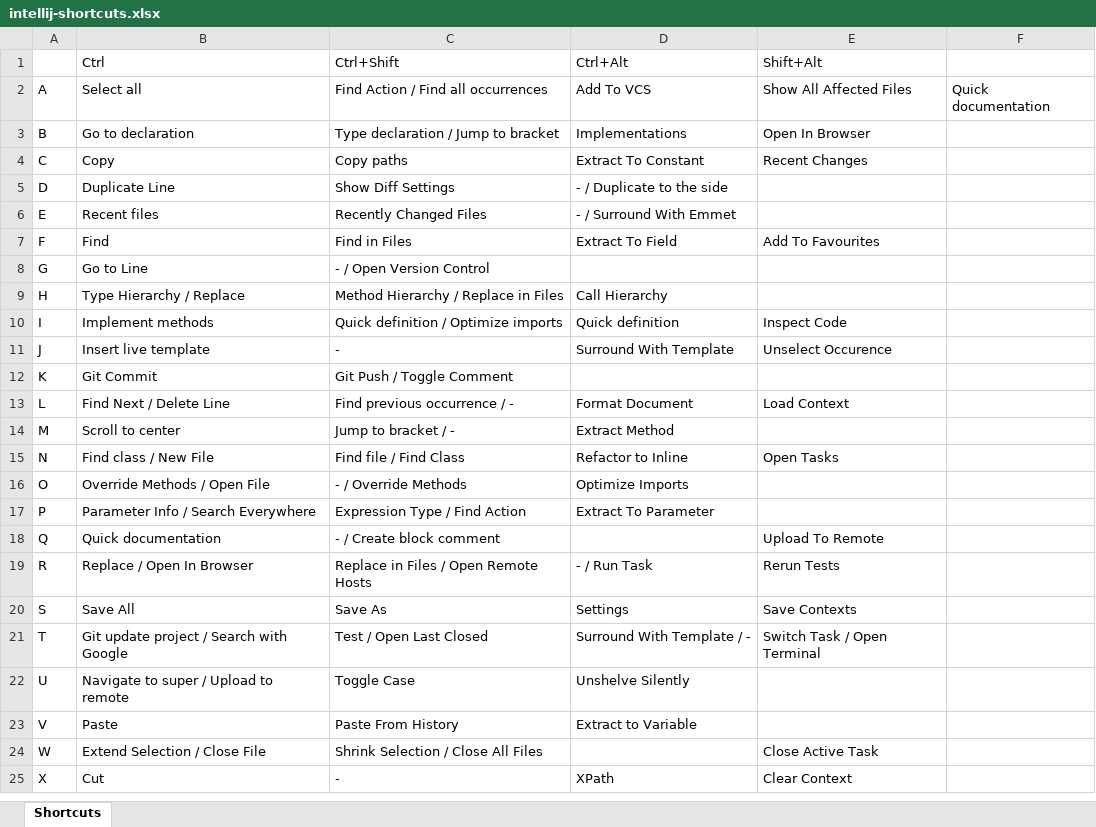
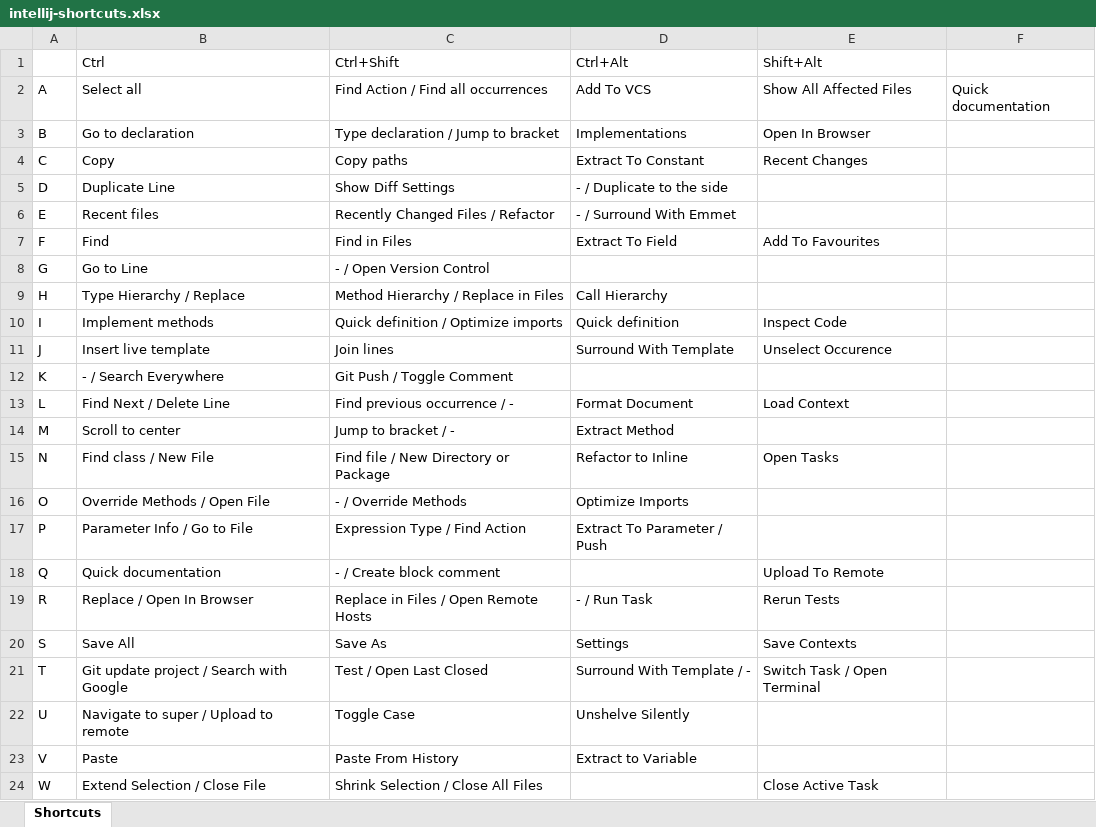
Before and after one commit to daniel7grant/custom-configs, an Excel workbook: intellij-shortcuts.xlsx, sheet Shortcuts, drawn as a sheet; only a part is shown; the shorter side is filled out with more unchanged rows; values as stored, in another font and other column widths than the file's, no cell formats; the diff names each change by its address in the sheet, - before the commit and + after, or states it on an @@ line.

Commit message:
Modify intellij bindings excel

```diff
--- a/intellij-shortcuts.xlsx (sheet Shortcuts)
+++ b/intellij-shortcuts.xlsx (sheet Shortcuts)
-C6 (Ctrl+Shift): Recently Changed Files
+C6 (Ctrl+Shift): Recently Changed Files / Refactor
-C11 (Ctrl+Shift): -
+C11 (Ctrl+Shift): Join lines
-B12 (Ctrl): Git Commit
+B12 (Ctrl): - / Search Everywhere
-C15 (Ctrl+Shift): Find file / Find Class
+C15 (Ctrl+Shift): Find file / New Directory or Package
-B17 (Ctrl): Parameter Info / Search Everywhere
+B17 (Ctrl): Parameter Info / Go to File
-D17 (Ctrl+Alt): Extract To Parameter
+D17 (Ctrl+Alt): Extract To Parameter / Push
```
Also changed, not shown: cell formats.
